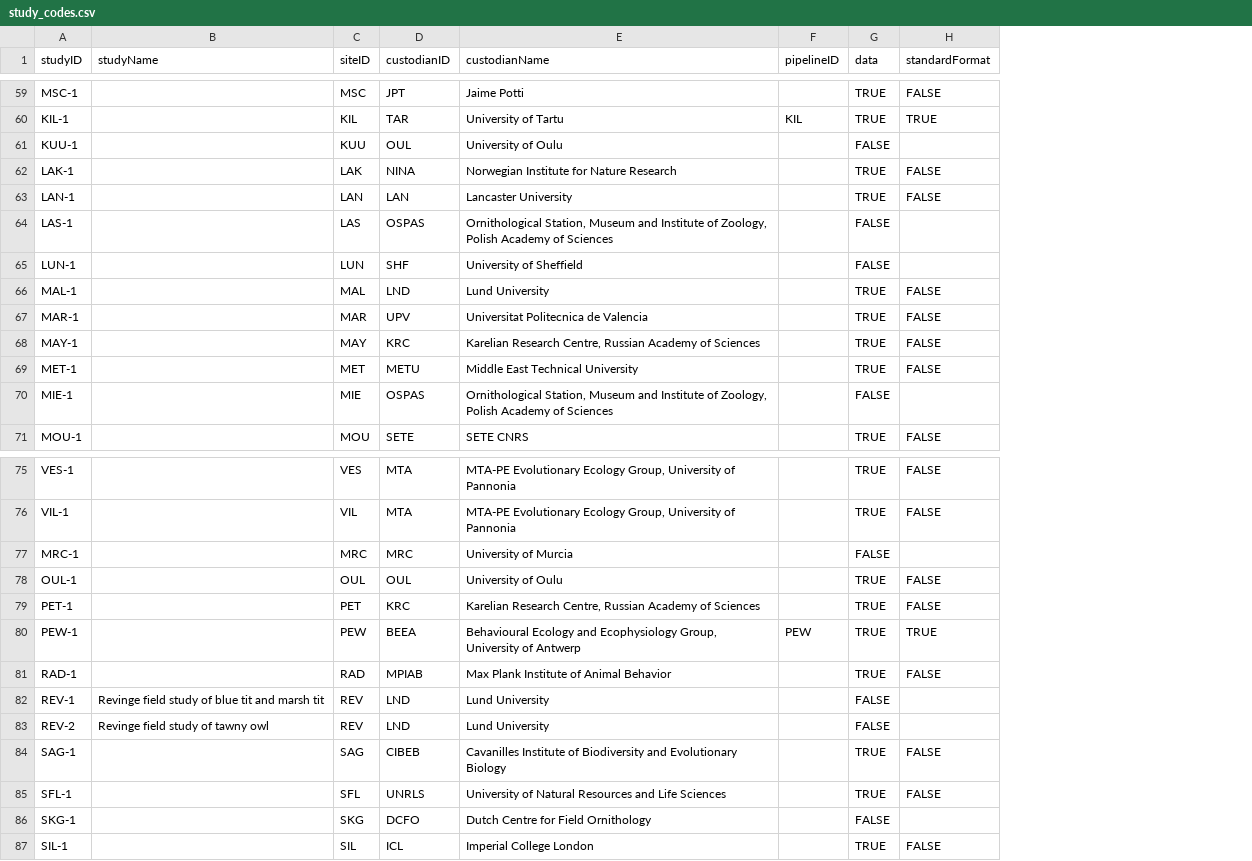
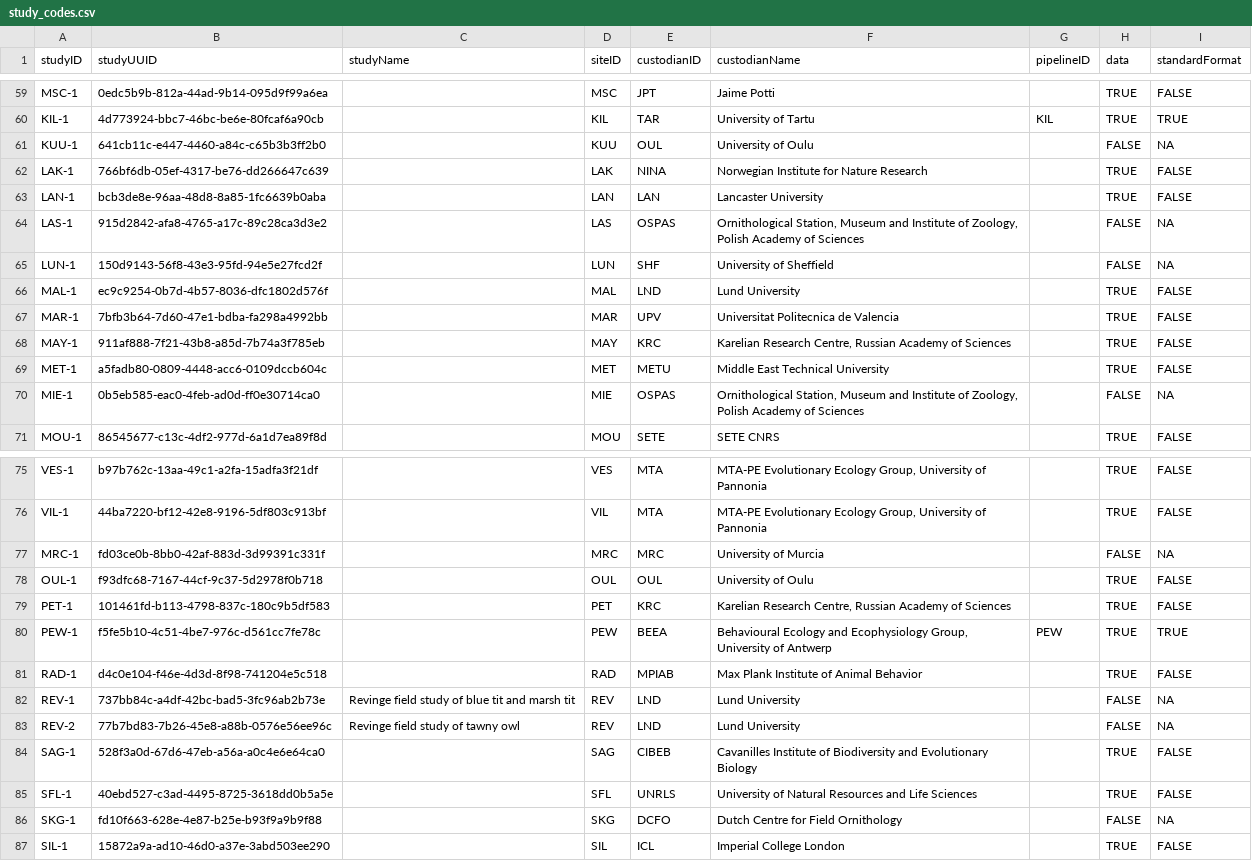
Before and after one commit to SPI-Birds/pipelines, a CSV file: inst/extdata/study_codes.csv, drawn as a sheet; only a part is shown, gaps mark what is left out; addresses are those after the commit; the diff covers the shown part only; the diff names each change by its address in the sheet, - before the commit and + after, or states it on an @@ line.

Commit message:
:globe_with_meridians: Generate UUIDs for studies
to be referenced in EML metadata documents, and to be cited elsewhere

```diff
--- a/inst/extdata/study_codes.csv
+++ b/inst/extdata/study_codes.csv
+column B (studyUUID), rows 59-71: 0edc5b9b-812a-44ad-9b14-095d9f99a6ea | 4d773924-bbc7-46bc-be6e-80fcaf6a90cb | 641cb11c-e447-4460-a84c-c65b3b3ff2b0 | 766bf6db-05ef-4317-be76-dd266647c639 | bcb3de8e-96aa-48d8-8a85-1fc6639b0aba | 915d2842-afa8-4765-a17c-89c28ca3d3e2 | 150d9143-56f8-43e3-95fd-94e5e27fcd2f | ec9c9254-0b7d-4b57-8036-dfc1802d576f | 7bfb3b64-7d60-47e1-bdba-fa298a4992bb | 911af888-7f21-43b8-a85d-7b74a3f785eb | a5fadb80-0809-4448-acc6-0109dccb604c | 0b5eb585-eac0-4feb-ad0d-ff0e30714ca0 | 86545677-c13c-4df2-977d-6a1d7ea89f8d; rows 75-87: b97b762c-13aa-49c1-a2fa-15adfa3f21df | 44ba7220-bf12-42e8-9196-5df803c913bf | fd03ce0b-8bb0-42af-883d-3d99391c331f | f93dfc68-7167-44cf-9c37-5d2978f0b718 | 101461fd-b113-4798-837c-180c9b5df583 | f5fe5b10-4c51-4be7-976c-d561cc7fe78c | d4c0e104-f46e-4d3d-8f98-741204e5c518 | 737bb84c-a4df-42bc-bad5-3fc96ab2b73e | 77b7bd83-7b26-45e8-a88b-0576e56ee96c | 528f3a0d-67d6-47eb-a56a-a0c4e6e64ca0 | 40ebd527-c3ad-4495-8725-3618dd0b5a5e | fd10f663-628e-4e87-b25e-b93f9a9b9f88 | 15872a9a-ad10-46d0-a37e-3abd503ee290
-I61 (standardFormat): (empty)
+I61 (standardFormat): NA
-I64:I65 (standardFormat): (empty)
+I64:I65 (standardFormat): NA
-I70 (standardFormat): (empty)
+I70 (standardFormat): NA
-I77 (standardFormat): (empty)
+I77 (standardFormat): NA
-I82:I83 (standardFormat): (empty)
+I82:I83 (standardFormat): NA
-I86 (standardFormat): (empty)
+I86 (standardFormat): NA
```
Also changed, not shown: 10 edited cells elsewhere in this file, 1 other file.
